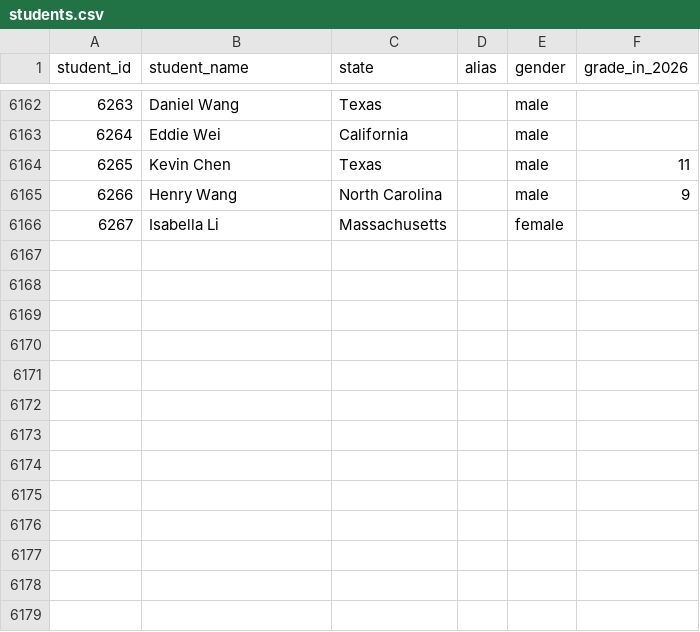
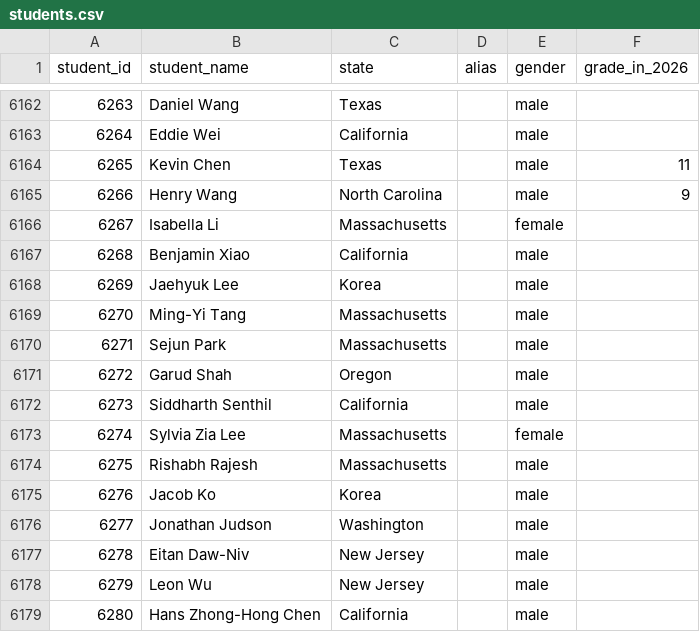
Before and after one commit to x-du/math-competition, a CSV file: database/students/students.csv, drawn as a sheet; only a part is shown, gaps mark what is left out.

```diff
--- a/database/students/students.csv
+++ b/database/students/students.csv
@@ -6166 +6166,14 @@ student_id,student_name,state,alias,gender,grade_in_2026
 6267,Isabella Li,Massachusetts,,female,
+6268,Benjamin Xiao,California,,male,
+6269,Jaehyuk Lee,Korea,,male,
+6270,Ming-Yi Tang,Massachusetts,,male,
+6271,Sejun Park,Massachusetts,,male,
+6272,Garud Shah,Oregon,,male,
+6273,Siddharth Senthil,California,,male,
+6274,Sylvia Zia Lee,Massachusetts,,female,
+6275,Rishabh Rajesh,Massachusetts,,male,
+6276,Jacob Ko,Korea,,male,
+6277,Jonathan Judson,Washington,,male,
+6278,Eitan Daw-Niv,New Jersey,,male,
+6279,Leon Wu,New Jersey,,male,
+6280,Hans Zhong-Hong Chen,California,,male,
```
Also changed, not shown: 7 other files.
